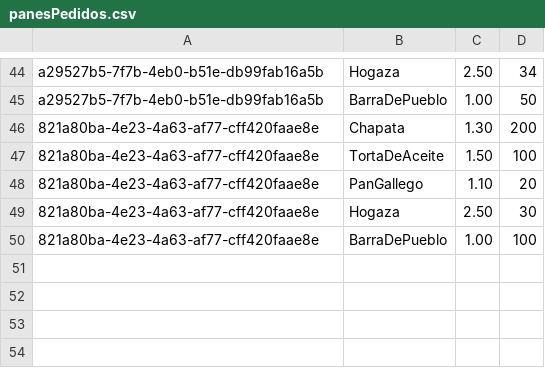
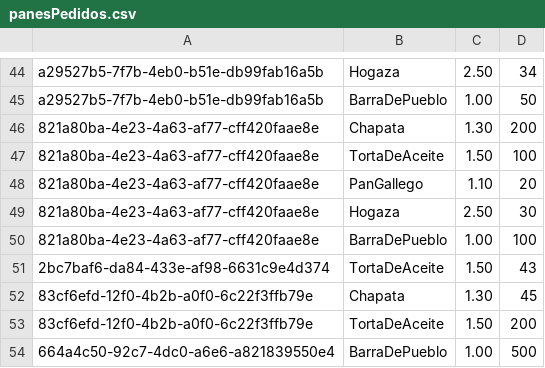
Before and after one commit to DreaMan92/Panaderia, a CSV file: RepositoriosCSV/panesPedidos.csv, drawn as a sheet; only a part is shown, gaps mark what is left out.

```diff
--- a/RepositoriosCSV/panesPedidos.csv
+++ b/RepositoriosCSV/panesPedidos.csv
@@ -50 +50,5 @@ a29527b5-7f7b-4eb0-b51e-db99fab16a5b,BarraDePueblo,1.00,50
 821a80ba-4e23-4a63-af77-cff420faae8e,BarraDePueblo,1.00,100
+2bc7baf6-da84-433e-af98-6631c9e4d374,TortaDeAceite,1.50,43
+83cf6efd-12f0-4b2b-a0f0-6c22f3ffb79e,Chapata,1.30,45
+83cf6efd-12f0-4b2b-a0f0-6c22f3ffb79e,TortaDeAceite,1.50,200
+664a4c50-92c7-4dc0-a6e6-a821839550e4,BarraDePueblo,1.00,500
```
Also changed, not shown: RepositoriosCSV/clientes.csv, RepositoriosCSV/pedidos.csv, 31 other files.
